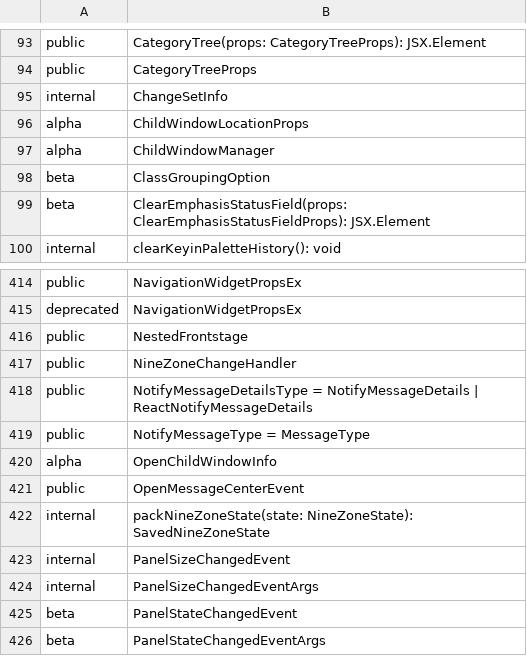
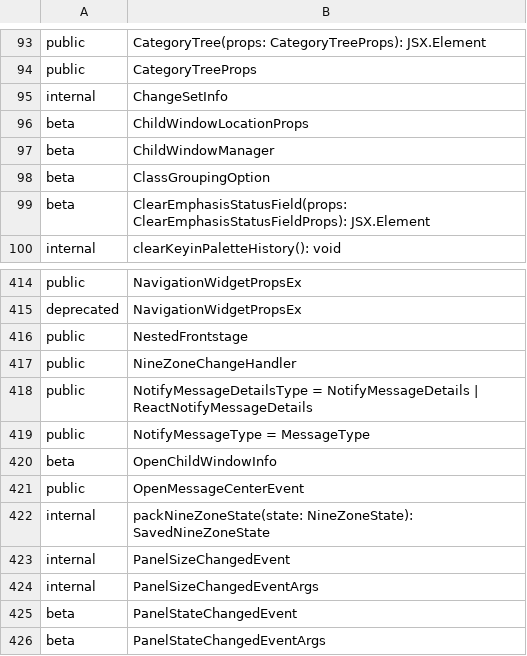
Before and after one commit to iTwin/itwinjs-core, a CSV file: common/api/summary/ui-framework.exports.csv, drawn as a sheet; only a part is shown, gaps mark what is left out.

```diff
--- a/common/api/summary/ui-framework.exports.csv
+++ b/common/api/summary/ui-framework.exports.csv
@@ -95,4 +95,4 @@ public;CategoryTreeProps
 internal;ChangeSetInfo
-alpha;ChildWindowLocationProps
-alpha;ChildWindowManager
+beta;ChildWindowLocationProps
+beta;ChildWindowManager
 beta;ClassGroupingOption
@@ -419,3 +419,3 @@ public;NotifyMessageDetailsType = NotifyMessageDetails | ReactNotifyMessageDetai
 public;NotifyMessageType = MessageType
-alpha;OpenChildWindowInfo
+beta;OpenChildWindowInfo
 public;OpenMessageCenterEvent
```
Also changed, not shown: 9 other files.
